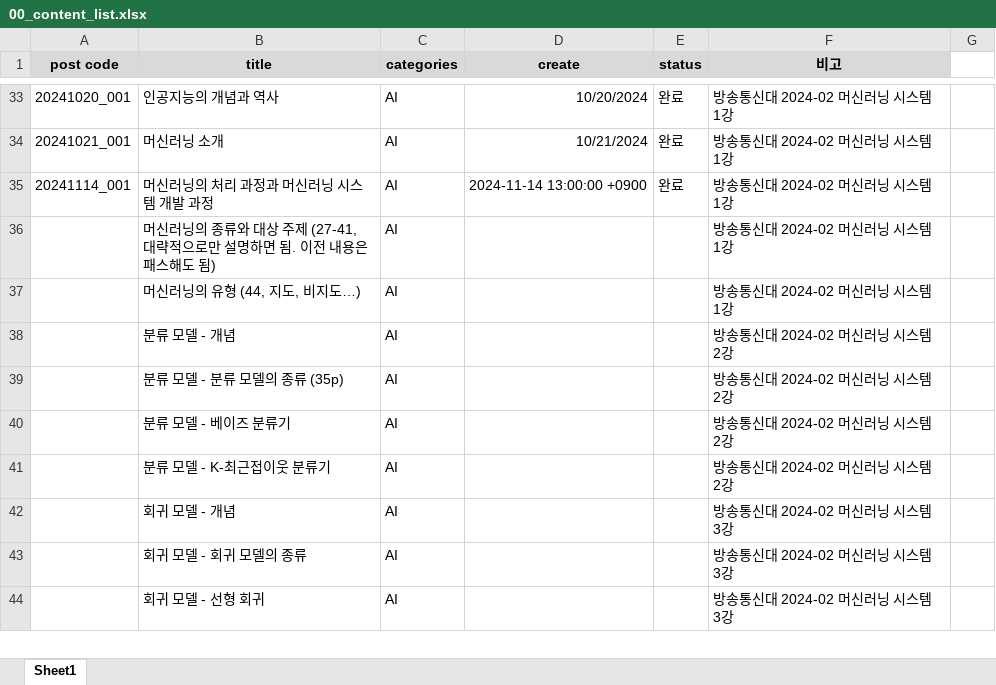
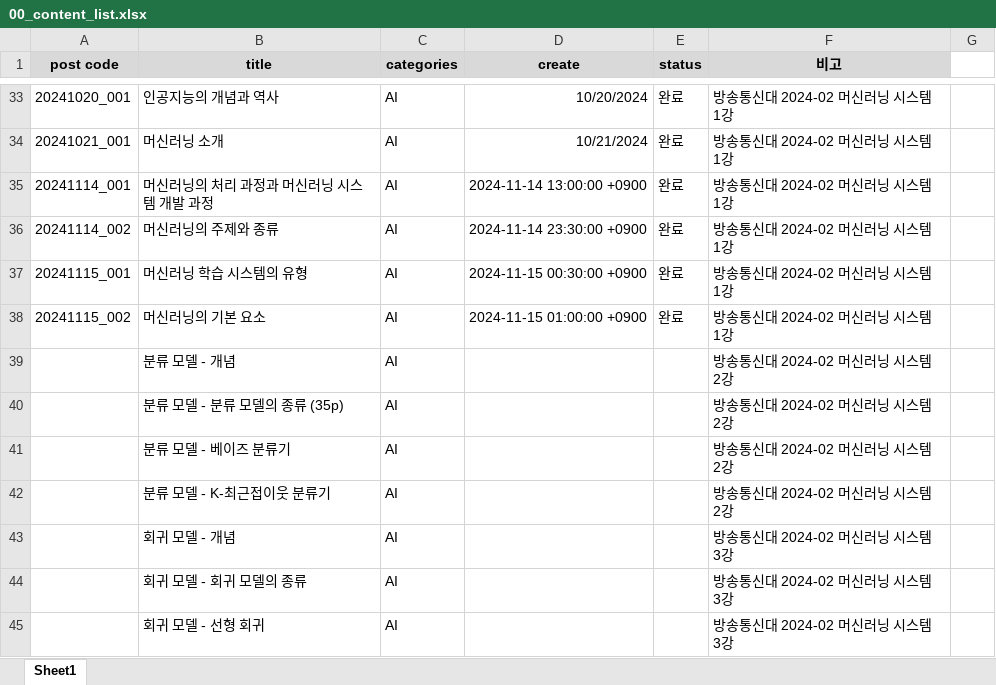
Before and after one commit to whdrns2013/whdrns2013.github.io, an Excel workbook: assets/xlsx/00_content_list.xlsx, sheet Sheet1, drawn as a sheet; only a part is shown, gaps mark what is left out; values as stored, in another font and other column widths than the file's, no borders; removed rows and columns are numbered as before the commit, all else as after; the diff names each change by its address in the sheet, - before the commit and + after, or states it on an @@ line.

```diff
--- a/assets/xlsx/00_content_list.xlsx (sheet Sheet1)
+++ b/assets/xlsx/00_content_list.xlsx (sheet Sheet1)
-row 36:  | 머신러닝의 종류와 대상 주제 (27-41, 대략적으로만 설명하면 됨. 이전 내용은 패스해도 됨) | AI |  |  | 방송통신대 2024-02 머신러닝 시스템 1강
-row 37:  | 머신러닝의 유형 (44, 지도, 비지도…) | AI |  |  | 방송통신대 2024-02 머신러닝 시스템 1강
+row 36: 20241114_002 | 머신러닝의 주제와 종류 | AI | 2024-11-14 23:30:00 +0900 | 완료 | 방송통신대 2024-02 머신러닝 시스템 1강
+row 37: 20241115_001 | 머신러닝 학습 시스템의 유형 | AI | 2024-11-15 00:30:00 +0900 | 완료 | 방송통신대 2024-02 머신러닝 시스템 1강
+row 38: 20241115_002 | 머신러닝의 기본 요소 | AI | 2024-11-15 01:00:00 +0900 | 완료 | 방송통신대 2024-02 머신러닝 시스템 1강
```
Also changed, not shown: assets/xlsx/word_list_computerscience.xlsx, 7 other files.
